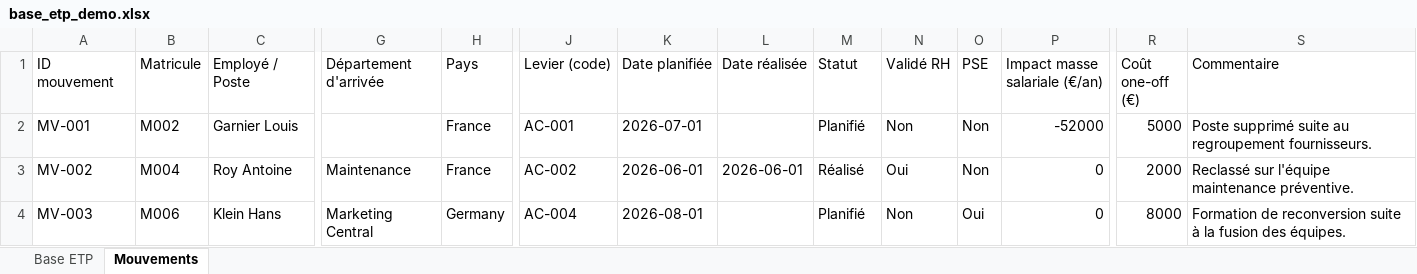
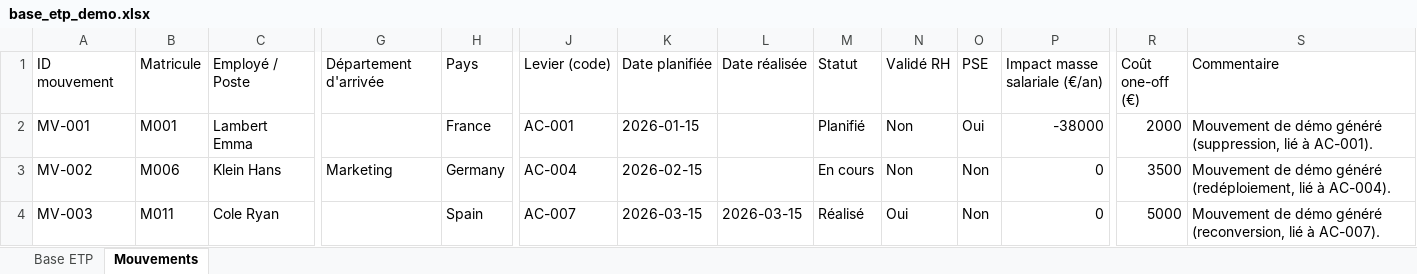
Before and after one commit to GuillaumeSej/transform-hub, an Excel workbook: demo/base_etp_demo.xlsx, sheet Mouvements, drawn as a sheet; only a part is shown, gaps mark what is left out; values as stored, in another font and other column widths than the file's, no borders; the diff covers the shown part only; the diff names each change by its address in the sheet, - before the commit and + after, or states it on an @@ line.

```diff
--- a/demo/base_etp_demo.xlsx (sheet Mouvements)
+++ b/demo/base_etp_demo.xlsx (sheet Mouvements)
-B2 (Matricule): M002
+B2 (Matricule): M001
-C2 (Employé / Poste): Garnier Louis
+C2 (Employé / Poste): Lambert Emma
-K2 (Date planifiée): 2026-07-01
+K2 (Date planifiée): 2026-01-15
-O2 (PSE): Non
+O2 (PSE): Oui
-P2 (Impact masse salariale (€/an)): -52000
+P2 (Impact masse salariale (€/an)): -38000
-R2 (Coût one-off (€)): 5000
+R2 (Coût one-off (€)): 2000
-S2 (Commentaire): Poste supprimé suite au regroupement fournisseurs.
+S2 (Commentaire): Mouvement de démo généré (suppression, lié à AC-001).
-B3 (Matricule): M004
+B3 (Matricule): M006
-C3 (Employé / Poste): Roy Antoine
+C3 (Employé / Poste): Klein Hans
-G3 (Département d'arrivée): Maintenance
+G3 (Département d'arrivée): Marketing
-H3 (Pays): France
+H3 (Pays): Germany
-J3 (Levier (code)): AC-002
+J3 (Levier (code)): AC-004
-K3 (Date planifiée): 2026-06-01
+K3 (Date planifiée): 2026-02-15
-L3 (Date réalisée): 2026-06-01
+L3 (Date réalisée): (empty)
-M3 (Statut): Réalisé
+M3 (Statut): En cours
-N3 (Validé RH): Oui
+N3 (Validé RH): Non
-R3 (Coût one-off (€)): 2000
+R3 (Coût one-off (€)): 3500
-S3 (Commentaire): Reclassé sur l'équipe maintenance préventive.
+S3 (Commentaire): Mouvement de démo généré (redéploiement, lié à AC-004).
-B4 (Matricule): M006
+B4 (Matricule): M011
-C4 (Employé / Poste): Klein Hans
+C4 (Employé / Poste): Cole Ryan
-G4 (Département d'arrivée): Marketing Central
+G4 (Département d'arrivée): (empty)
-H4 (Pays): Germany
+H4 (Pays): Spain
-J4 (Levier (code)): AC-004
+J4 (Levier (code)): AC-007
-K4 (Date planifiée): 2026-08-01
+K4 (Date planifiée): 2026-03-15
-L4 (Date réalisée): (empty)
+L4 (Date réalisée): 2026-03-15
-M4 (Statut): Planifié
+M4 (Statut): Réalisé
-N4 (Validé RH): Non
+N4 (Validé RH): Oui
-O4 (PSE): Oui
+O4 (PSE): Non
-R4 (Coût one-off (€)): 8000
+R4 (Coût one-off (€)): 5000
-S4 (Commentaire): Formation de reconversion suite à la fusion des équipes.
+S4 (Commentaire): Mouvement de démo généré (reconversion, lié à AC-007).
```
Also changed, not shown: 14 added rows and 40 edited cells elsewhere in this sheet, sheet Base ETP, demo/leviers_demo.xlsx, 2 other files.
